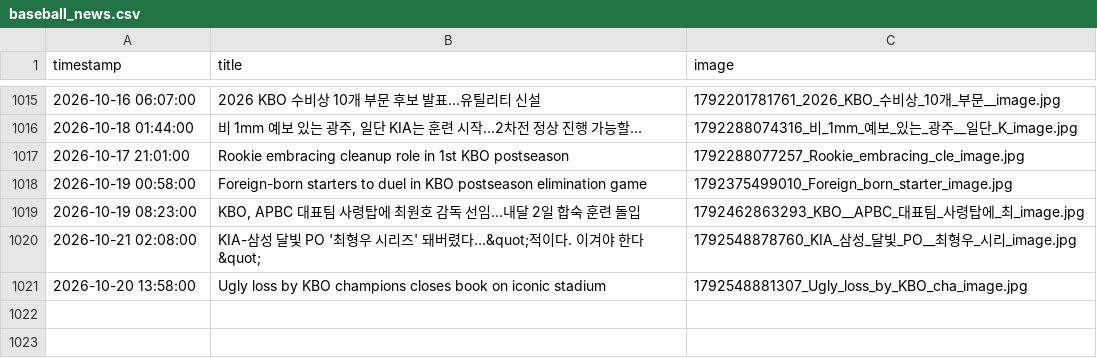
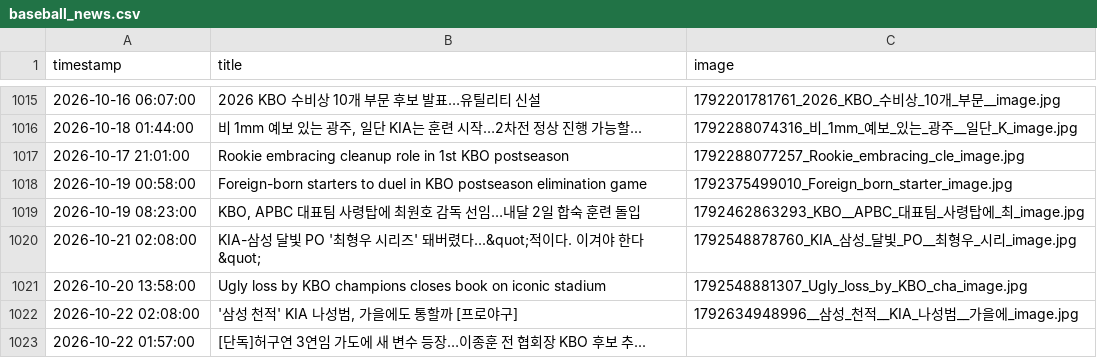
Before and after one commit to thousandyehyang-archive/kbo-news-crawl, a CSV file: baseball_news.csv, drawn as a sheet; only a part is shown, gaps mark what is left out.

```diff
--- a/baseball_news.csv
+++ b/baseball_news.csv
@@ -1021 +1021,3 @@ timestamp,title,image
 2026-10-20 13:58:00,"Ugly loss by KBO champions closes book on iconic stadium",1792548881307_Ugly_loss_by_KBO_cha_image.jpg
+2026-10-22 02:08:00,"'삼성 천적' KIA 나성범, 가을에도 통할까 [프로야구]",1792634948996__삼성_천적__KIA_나성범__가을에_image.jpg
+2026-10-22 01:57:00,"[단독]허구연 3연임 가도에 새 변수 등장…이종훈 전 협회장 KBO 후보 추...",
```
Also changed, not shown: 3 other files.
